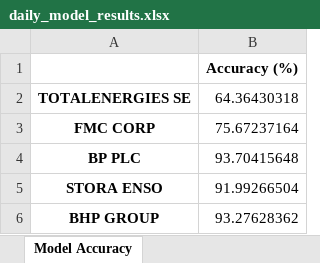
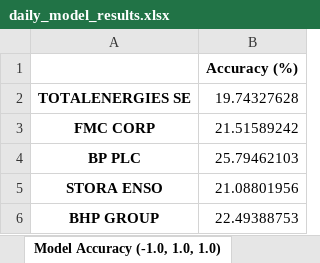
Before and after one commit to JoseAngelGarciaSanchez/Impact-of-Sentiment-analysis-on-Energy-Sector-Stock-Prices, an Excel workbook: data/results/daily_model/daily_model_results.xlsx, sheet Model Accuracy (-1.0, 1.0, 1.0), drawn as a sheet; values as stored, in another font and other column widths than the file's, no borders; the diff names each change by its address in the sheet, - before the commit and + after, or states it on an @@ line.

```diff
--- a/data/results/daily_model/daily_model_results.xlsx (sheet Model Accuracy (-1.0, 1.0, 1.0))
+++ b/data/results/daily_model/daily_model_results.xlsx (sheet Model Accuracy (-1.0, 1.0, 1.0))
-sheet tab: Model Accuracy
+sheet tab: Model Accuracy (-1.0, 1.0, 1.0)
-B2: 64.36430318
+B2: 19.74327628
-B3: 75.67237164
+B3: 21.51589242
-B4: 93.70415648
+B4: 25.79462103
-B5: 91.99266504
+B5: 21.08801956
-B6: 93.27628362
+B6: 22.49388753
```
Also changed, not shown: sheet Confusion Matrix TOTALENERGIES SE (-1.0, 1.0, 1.0), other sheet tabs, 20 other files.
